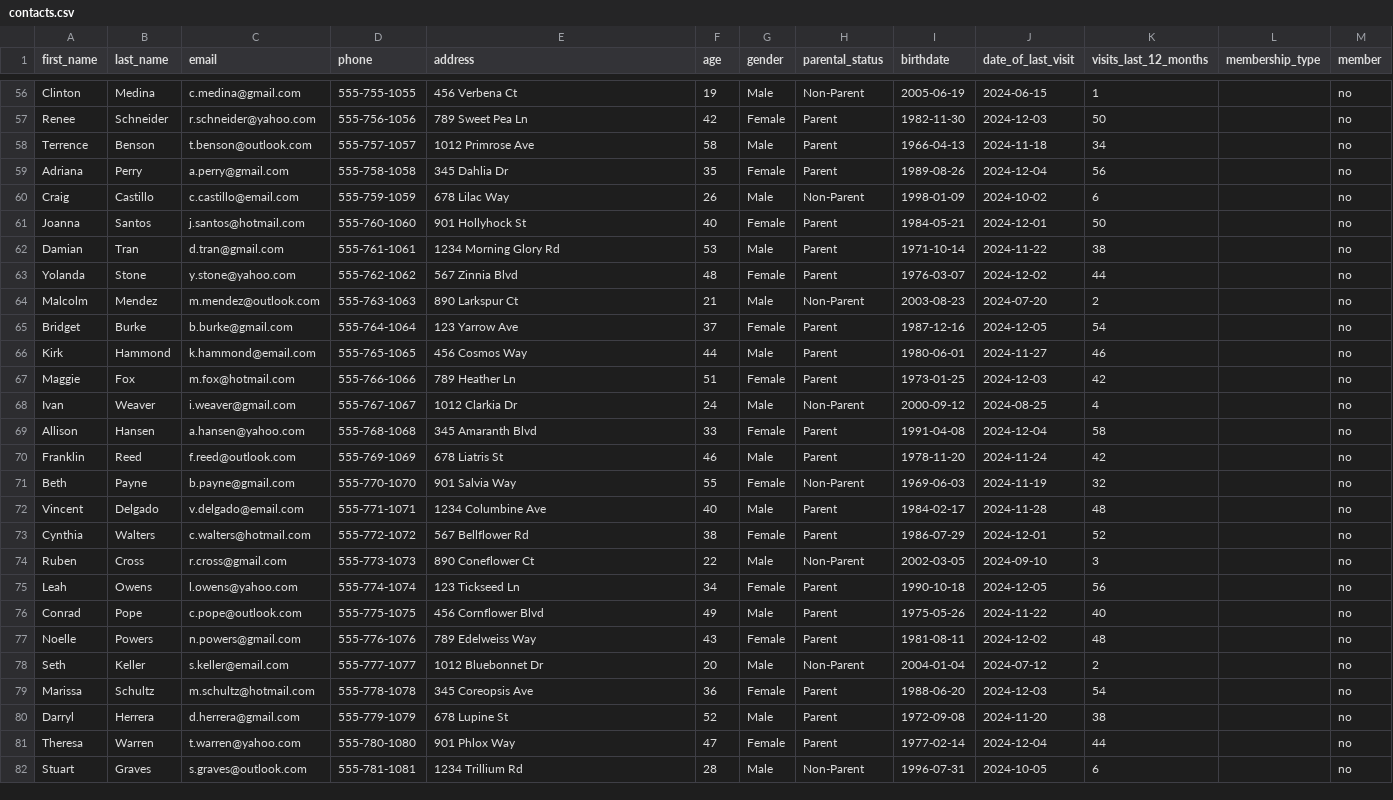
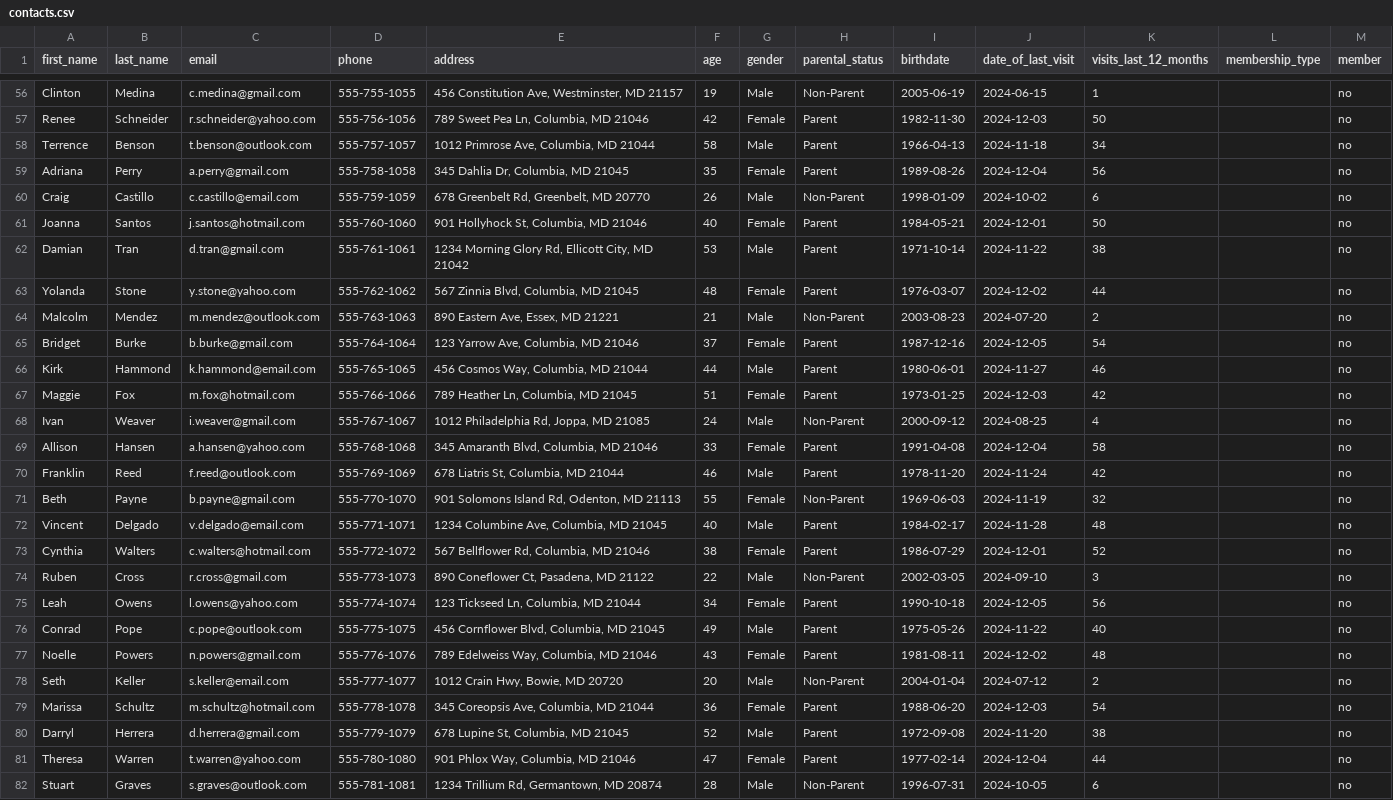
Before and after one commit to spawn-labs/mlmembers, a CSV file: public/data/contacts.csv, drawn as a sheet; only a part is shown, gaps mark what is left out; the diff covers the shown part only; the diff names each change by its address in the sheet, - before the commit and + after, or states it on an @@ line.

Commit message:
Initial commit of ML test + Suppress Fields + Columbia

```diff
--- a/public/data/contacts.csv
+++ b/public/data/contacts.csv
-E56 (address): 456 Verbena Ct
+E56 (address): 456 Constitution Ave, Westminster, MD 21157
-E57 (address): 789 Sweet Pea Ln
+E57 (address): 789 Sweet Pea Ln, Columbia, MD 21046
-E58 (address): 1012 Primrose Ave
+E58 (address): 1012 Primrose Ave, Columbia, MD 21044
-E59 (address): 345 Dahlia Dr
+E59 (address): 345 Dahlia Dr, Columbia, MD 21045
-E60 (address): 678 Lilac Way
+E60 (address): 678 Greenbelt Rd, Greenbelt, MD 20770
-E61 (address): 901 Hollyhock St
+E61 (address): 901 Hollyhock St, Columbia, MD 21046
-E62 (address): 1234 Morning Glory Rd
+E62 (address): 1234 Morning Glory Rd, Ellicott City, MD 21042
-E63 (address): 567 Zinnia Blvd
+E63 (address): 567 Zinnia Blvd, Columbia, MD 21045
-E64 (address): 890 Larkspur Ct
+E64 (address): 890 Eastern Ave, Essex, MD 21221
-E65 (address): 123 Yarrow Ave
+E65 (address): 123 Yarrow Ave, Columbia, MD 21046
-E66 (address): 456 Cosmos Way
+E66 (address): 456 Cosmos Way, Columbia, MD 21044
-E67 (address): 789 Heather Ln
+E67 (address): 789 Heather Ln, Columbia, MD 21045
-E68 (address): 1012 Clarkia Dr
+E68 (address): 1012 Philadelphia Rd, Joppa, MD 21085
-E69 (address): 345 Amaranth Blvd
+E69 (address): 345 Amaranth Blvd, Columbia, MD 21046
-E70 (address): 678 Liatris St
+E70 (address): 678 Liatris St, Columbia, MD 21044
-E71 (address): 901 Salvia Way
+E71 (address): 901 Solomons Island Rd, Odenton, MD 21113
-E72 (address): 1234 Columbine Ave
+E72 (address): 1234 Columbine Ave, Columbia, MD 21045
-E73 (address): 567 Bellflower Rd
+E73 (address): 567 Bellflower Rd, Columbia, MD 21046
-E74 (address): 890 Coneflower Ct
+E74 (address): 890 Coneflower Ct, Pasadena, MD 21122
-E75 (address): 123 Tickseed Ln
+E75 (address): 123 Tickseed Ln, Columbia, MD 21044
-E76 (address): 456 Cornflower Blvd
+E76 (address): 456 Cornflower Blvd, Columbia, MD 21045
-E77 (address): 789 Edelweiss Way
+E77 (address): 789 Edelweiss Way, Columbia, MD 21046
-E78 (address): 1012 Bluebonnet Dr
+E78 (address): 1012 Crain Hwy, Bowie, MD 20720
-E79 (address): 345 Coreopsis Ave
+E79 (address): 345 Coreopsis Ave, Columbia, MD 21044
-E80 (address): 678 Lupine St
+E80 (address): 678 Lupine St, Columbia, MD 21045
-E81 (address): 901 Phlox Way
+E81 (address): 901 Phlox Way, Columbia, MD 21046
-E82 (address): 1234 Trillium Rd
+E82 (address): 1234 Trillium Rd, Germantown, MD 20874
```
Also changed, not shown: 159 edited cells elsewhere in this file, public/data/members.csv, 4 other files.
